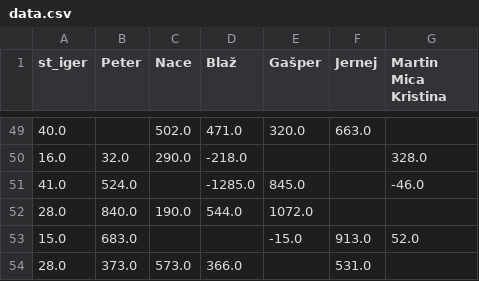
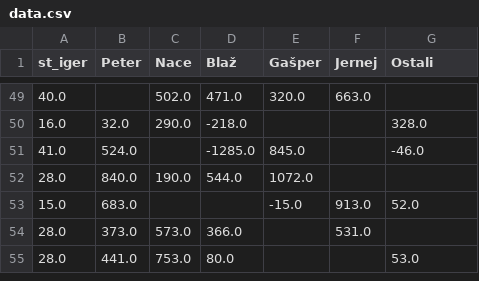
Before and after one commit to naceee/naceee.github.io, a CSV file: data.csv, drawn as a sheet; only a part is shown, gaps mark what is left out; the diff names each change by its address in the sheet, - before the commit and + after, or states it on an @@ line.

```diff
--- a/data.csv
+++ b/data.csv
-G1: Martin Mica Kristina
+G1: Ostali
+row 55: 28.0 | 441.0 | 753.0 | 80.0 |  |  | 53.0
```
Also changed, not shown: raw_data.csv, 3 other files.
